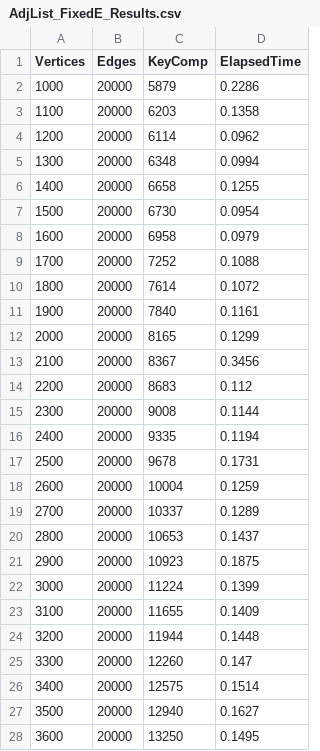
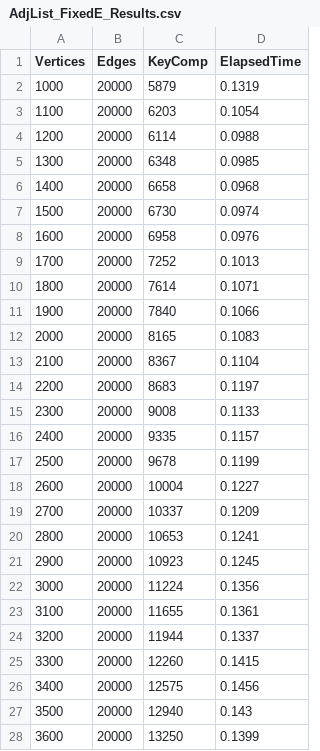
Before and after one commit to kwan-kit/SC2001, a CSV file: Lab 2/SC2001_Project2_Djikstra/AdjList_FixedE_Results.csv, drawn as a sheet; only a part is shown; the diff covers the shown part only.

```diff
--- a/Lab 2/SC2001_Project2_Djikstra/AdjList_FixedE_Results.csv
+++ b/Lab 2/SC2001_Project2_Djikstra/AdjList_FixedE_Results.csv
@@ -1,28 +1,28 @@
 "Vertices","Edges","KeyComp","ElapsedTime"
-"1000","20000","5879","0.2286"
-"1100","20000","6203","0.1358"
-"1200","20000","6114","0.0962"
-"1300","20000","6348","0.0994"
-"1400","20000","6658","0.1255"
-"1500","20000","6730","0.0954"
-"1600","20000","6958","0.0979"
-"1700","20000","7252","0.1088"
-"1800","20000","7614","0.1072"
-"1900","20000","7840","0.1161"
-"2000","20000","8165","0.1299"
-"2100","20000","8367","0.3456"
-"2200","20000","8683","0.112"
-"2300","20000","9008","0.1144"
-"2400","20000","9335","0.1194"
-"2500","20000","9678","0.1731"
-"2600","20000","10004","0.1259"
-"2700","20000","10337","0.1289"
-"2800","20000","10653","0.1437"
-"2900","20000","10923","0.1875"
-"3000","20000","11224","0.1399"
-"3100","20000","11655","0.1409"
-"3200","20000","11944","0.1448"
-"3300","20000","12260","0.147"
-"3400","20000","12575","0.1514"
-"3500","20000","12940","0.1627"
-"3600","20000","13250","0.1495"
+"1000","20000","5879","0.1319"
+"1100","20000","6203","0.1054"
+"1200","20000","6114","0.0988"
+"1300","20000","6348","0.0985"
+"1400","20000","6658","0.0968"
+"1500","20000","6730","0.0974"
+"1600","20000","6958","0.0976"
+"1700","20000","7252","0.1013"
+"1800","20000","7614","0.1071"
+"1900","20000","7840","0.1066"
+"2000","20000","8165","0.1083"
+"2100","20000","8367","0.1104"
+"2200","20000","8683","0.1197"
+"2300","20000","9008","0.1133"
+"2400","20000","9335","0.1157"
+"2500","20000","9678","0.1199"
+"2600","20000","10004","0.1227"
+"2700","20000","10337","0.1209"
+"2800","20000","10653","0.1241"
+"2900","20000","10923","0.1245"
+"3000","20000","11224","0.1356"
+"3100","20000","11655","0.1361"
+"3200","20000","11944","0.1337"
+"3300","20000","12260","0.1415"
+"3400","20000","12575","0.1456"
+"3500","20000","12940","0.143"
+"3600","20000","13250","0.1399"
```
Also changed, not shown: 63 edited cells elsewhere in this file, Lab 2/SC2001_Project2_Djikstra/AdjList_FixedV_Results.csv, 1 other file.
